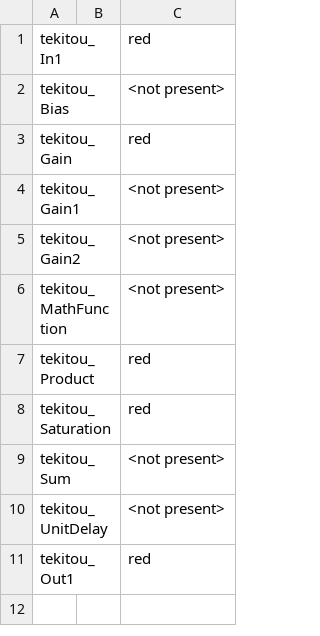
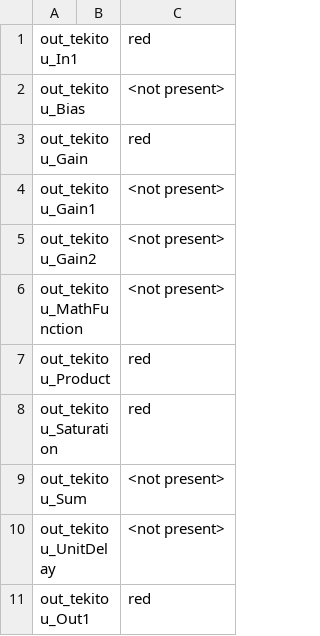
Before and after one commit to yoshihiro-ikeda/labfile, a CSV file: plant/xmlreader/result_out.csv, drawn as a sheet.

```diff
--- a/plant/xmlreader/result_out.csv
+++ b/plant/xmlreader/result_out.csv
@@ -1,11 +1,11 @@
-tekitou_In1,,red
-tekitou_Bias,,<not present>
-tekitou_Gain,,red
-tekitou_Gain1,,<not present>
-tekitou_Gain2,,<not present>
-tekitou_MathFunction,,<not present>
-tekitou_Product,,red
-tekitou_Saturation,,red
-tekitou_Sum,,<not present>
-tekitou_UnitDelay,,<not present>
-tekitou_Out1,,red
+out_tekitou_In1,,red
+out_tekitou_Bias,,<not present>
+out_tekitou_Gain,,red
+out_tekitou_Gain1,,<not present>
+out_tekitou_Gain2,,<not present>
+out_tekitou_MathFunction,,<not present>
+out_tekitou_Product,,red
+out_tekitou_Saturation,,red
+out_tekitou_Sum,,<not present>
+out_tekitou_UnitDelay,,<not present>
+out_tekitou_Out1,,red
```
Also changed, not shown: plant/xmlreader/paths.csv, plant/xmlreader/result_state.csv, 27 other files.
